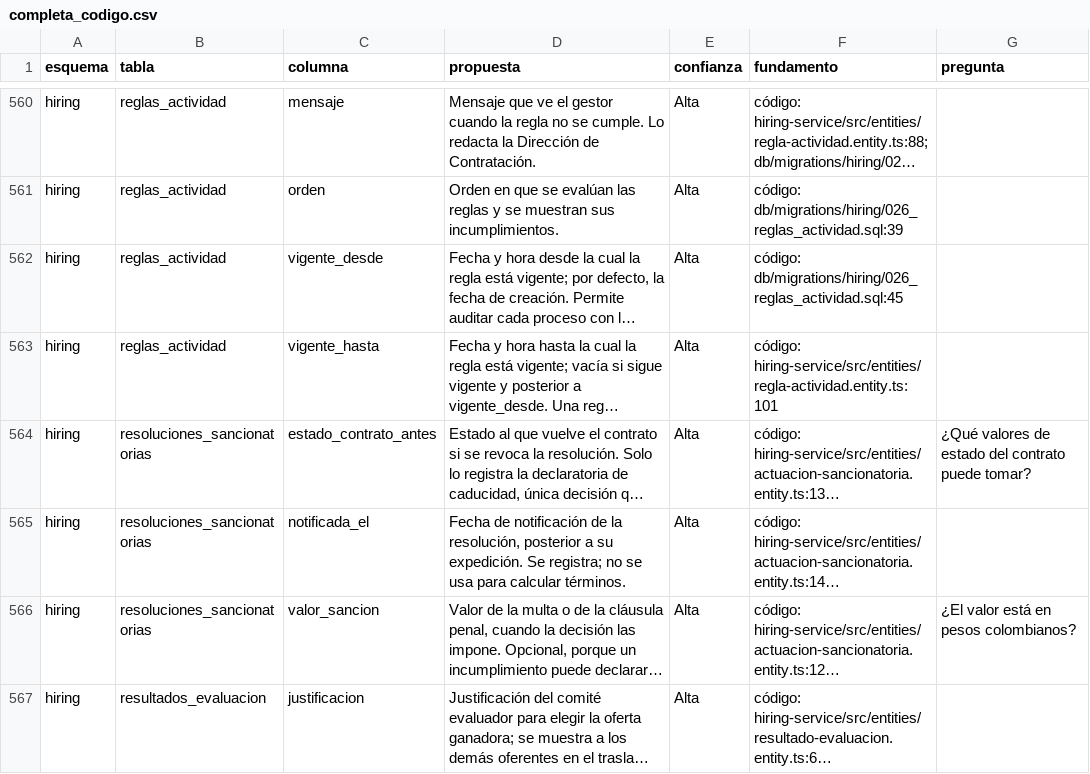
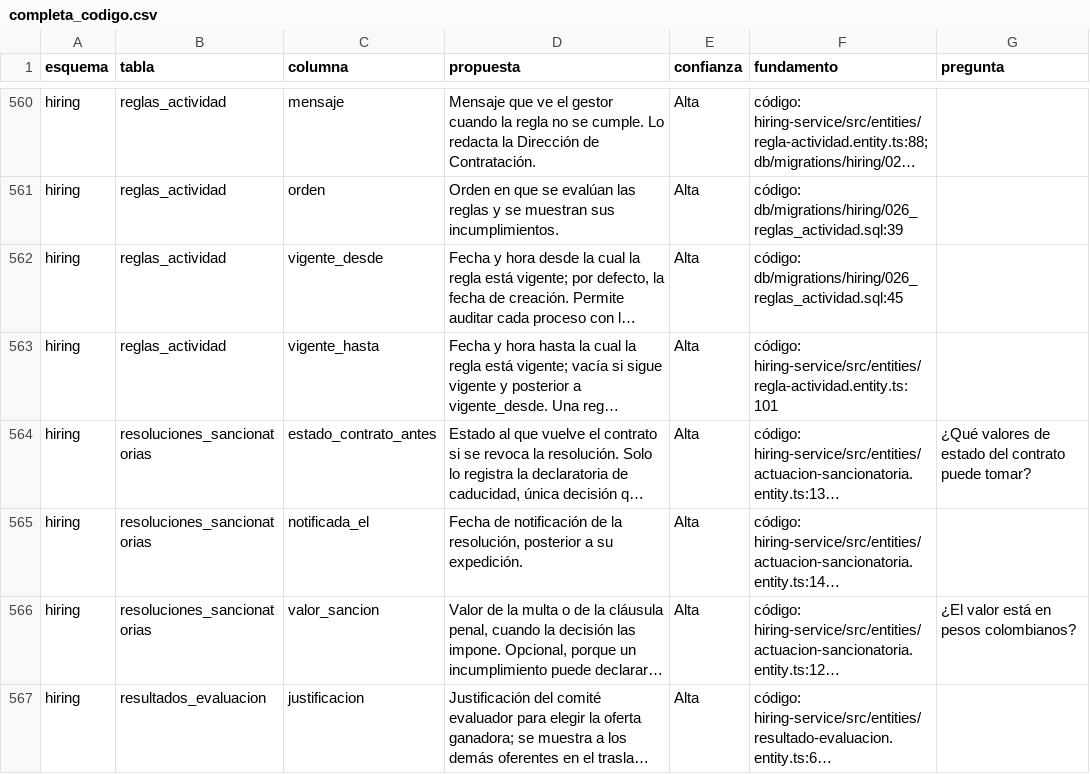
Before and after one commit to aldairgonzalez-ops/esap-portal-datos, a CSV file: config/propuestas/completa_codigo.csv, drawn as a sheet; only a part is shown, gaps mark what is left out; long unchanged cells end in …; the diff covers the shown part only; the diff names each change by its address in the sheet, - before the commit and + after, or states it on an @@ line.

```diff
--- a/config/propuestas/completa_codigo.csv
+++ b/config/propuestas/completa_codigo.csv
-D565 (propuesta): …su expedición. Se registra; no se usa para calcular términos.
+D565 (propuesta): …su expedición.
```
Also changed, not shown: 9 edited cells elsewhere in this file, config/descripciones.csv, config/propuestas/completa_ajustes.csv, 1 other file.
